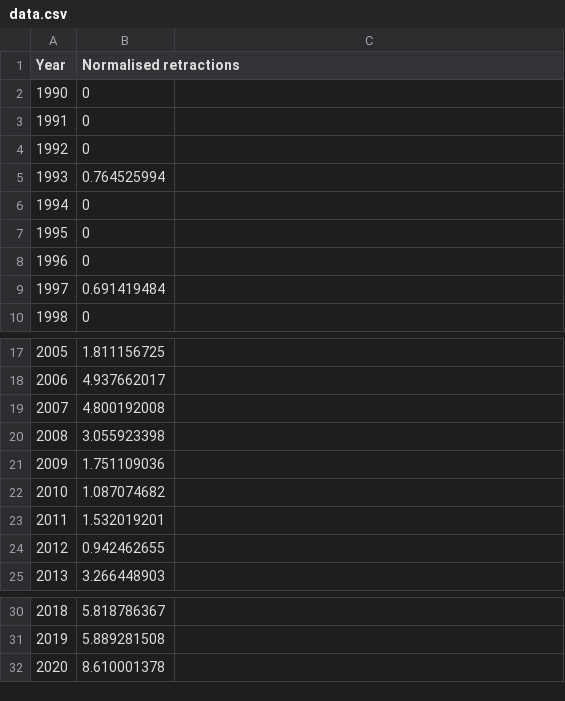
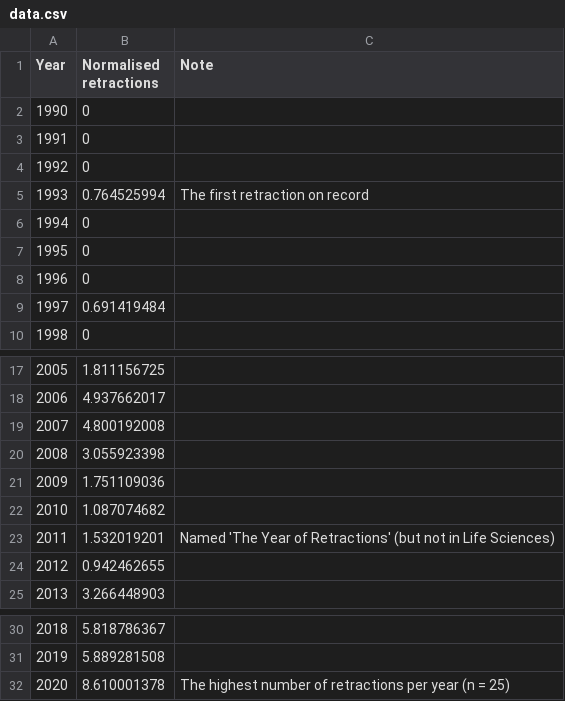
Before and after one commit to johnmeasey/Life-sciences-retractions, a CSV file: data.csv, drawn as a sheet; only a part is shown, gaps mark what is left out; the diff names each change by its address in the sheet, - before the commit and + after, or states it on an @@ line.

Commit message:
Add files via upload
# Add notes to data

```diff
--- a/data.csv
+++ b/data.csv
-C1: (empty)
+C1: Note
-C5 (Note): (empty)
+C5 (Note): The first retraction on record
-C23 (Note): (empty)
+C23 (Note): Named 'The Year of Retractions' (but not in Life Sciences)
-C32 (Note): (empty)
+C32 (Note): The highest number of retractions per year (n = 25)
```
